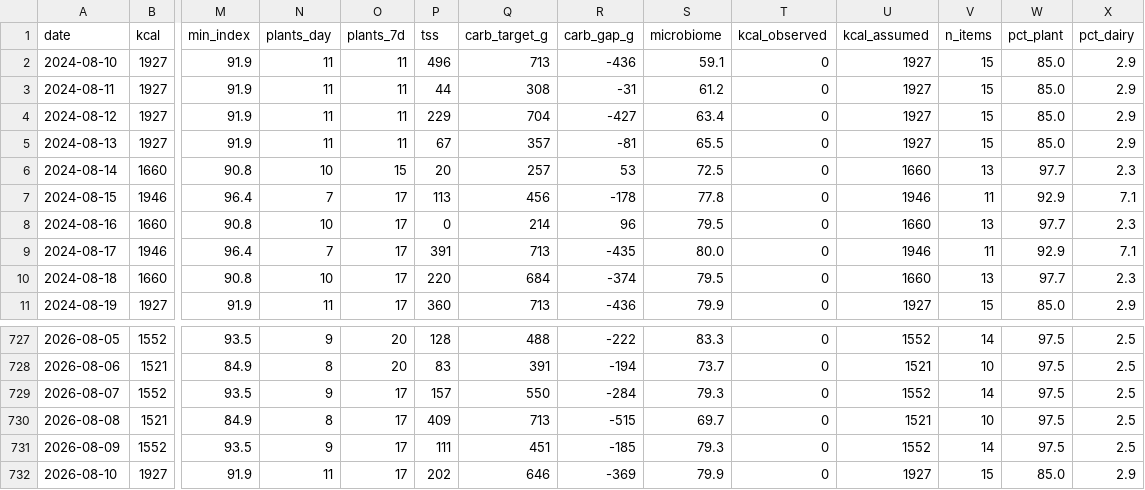
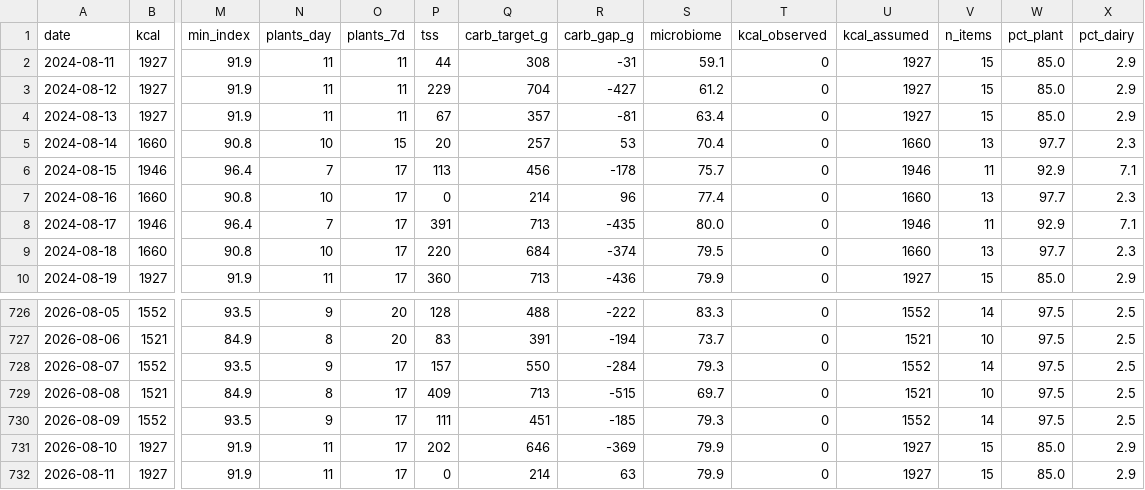
Before and after one commit to micmer-git/micmer-git.github.io, a CSV file: vita/_nutrition.csv, drawn as a sheet; only a part is shown, gaps mark what is left out; removed rows and columns are numbered as before the commit, all else as after; rows hold the shown columns only; the diff names each change by its address in the sheet, - before the commit and + after, or states it on an @@ line.

```diff
--- a/vita/_nutrition.csv
+++ b/vita/_nutrition.csv
-row 2: 2024-08-10 | 1927 | 91.9 | 11 | 11 | 496 | 713 | -436 | 59.1 | 0 | 1927 | 15 | 85.0 | 2.9
-S2 (microbiome): 61.2
+S2 (microbiome): 59.1
-S3 (microbiome): 63.4
+S3 (microbiome): 61.2
-S4 (microbiome): 65.5
+S4 (microbiome): 63.4
-S5 (microbiome): 72.5
+S5 (microbiome): 70.4
-S6 (microbiome): 77.8
+S6 (microbiome): 75.7
-S7 (microbiome): 79.5
+S7 (microbiome): 77.4
+row 732: 2026-08-11 | 1927 | 91.9 | 11 | 17 | 0 | 214 | 63 | 79.9 | 0 | 1927 | 15 | 85.0 | 2.9
```
Also changed, not shown: vita/_microbiome.csv, 18 other files.
